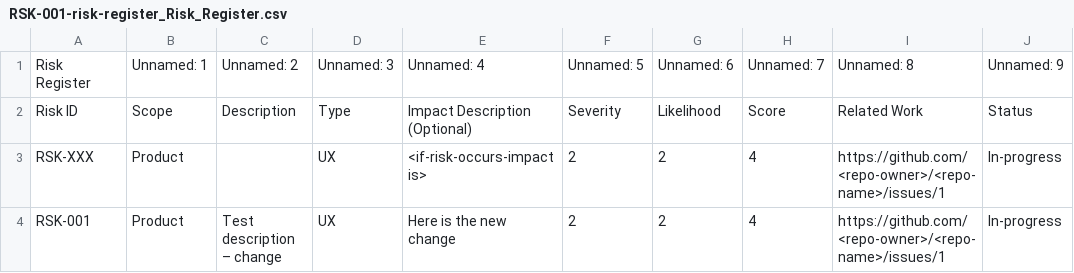
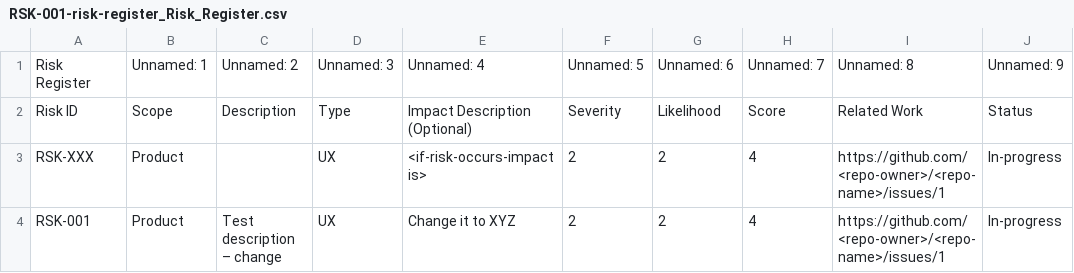
Before and after one commit to DevOn90/test-doc-flow, a CSV file: docs/risk/exportsCSV/RSK-001-risk-register_Risk_Register.csv, drawn as a sheet; only a part is shown; the diff names each change by its address in the sheet, - before the commit and + after, or states it on an @@ line.

```diff
--- a/docs/risk/exportsCSV/RSK-001-risk-register_Risk_Register.csv
+++ b/docs/risk/exportsCSV/RSK-001-risk-register_Risk_Register.csv
-E4: Here is the new change
+E4: Change it to XYZ
```
Also changed, not shown: 1 other file.
